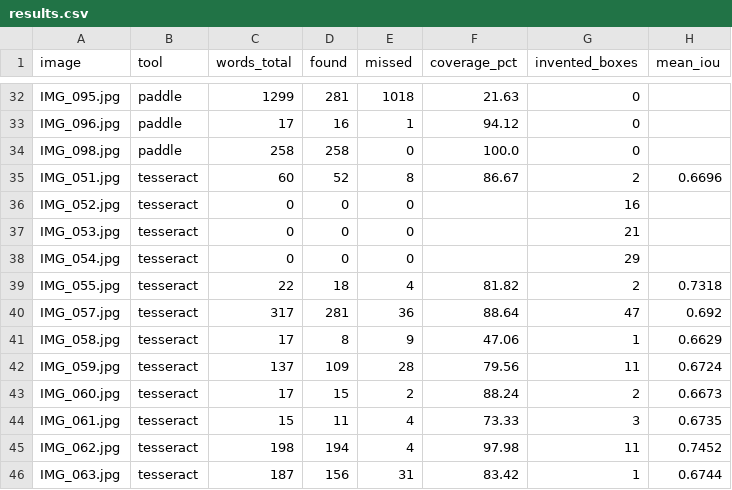
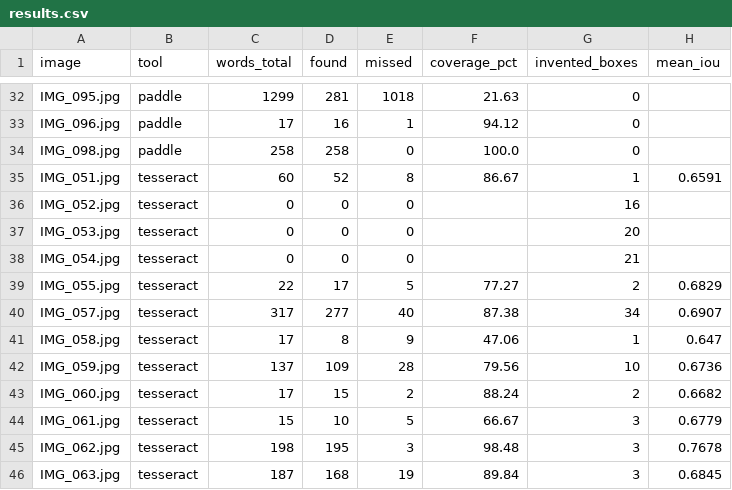
Before and after one commit to Usman0226/OCR_BENCHMARKING, a CSV file: results.csv, drawn as a sheet; only a part is shown, gaps mark what is left out; the diff covers the shown part only.

```diff
--- a/results.csv
+++ b/results.csv
@@ -34,13 +34,13 @@ IMG_096.jpg,paddle,17,16,1,94.12,0,
 IMG_098.jpg,paddle,258,258,0,100.0,0,
-IMG_051.jpg,tesseract,60,52,8,86.67,2,0.6696
+IMG_051.jpg,tesseract,60,52,8,86.67,1,0.6591
 IMG_052.jpg,tesseract,0,0,0,,16,
-IMG_053.jpg,tesseract,0,0,0,,21,
-IMG_054.jpg,tesseract,0,0,0,,29,
-IMG_055.jpg,tesseract,22,18,4,81.82,2,0.7318
-IMG_057.jpg,tesseract,317,281,36,88.64,47,0.692
-IMG_058.jpg,tesseract,17,8,9,47.06,1,0.6629
-IMG_059.jpg,tesseract,137,109,28,79.56,11,0.6724
-IMG_060.jpg,tesseract,17,15,2,88.24,2,0.6673
-IMG_061.jpg,tesseract,15,11,4,73.33,3,0.6735
-IMG_062.jpg,tesseract,198,194,4,97.98,11,0.7452
-IMG_063.jpg,tesseract,187,156,31,83.42,1,0.6744
+IMG_053.jpg,tesseract,0,0,0,,20,
+IMG_054.jpg,tesseract,0,0,0,,21,
+IMG_055.jpg,tesseract,22,17,5,77.27,2,0.6829
+IMG_057.jpg,tesseract,317,277,40,87.38,34,0.6907
+IMG_058.jpg,tesseract,17,8,9,47.06,1,0.647
+IMG_059.jpg,tesseract,137,109,28,79.56,10,0.6736
+IMG_060.jpg,tesseract,17,15,2,88.24,2,0.6682
+IMG_061.jpg,tesseract,15,10,5,66.67,3,0.6779
+IMG_062.jpg,tesseract,198,195,3,98.48,3,0.7678
+IMG_063.jpg,tesseract,187,168,19,89.84,3,0.6845
```
Also changed, not shown: 30 edited cells elsewhere in this file, 3 other files.
